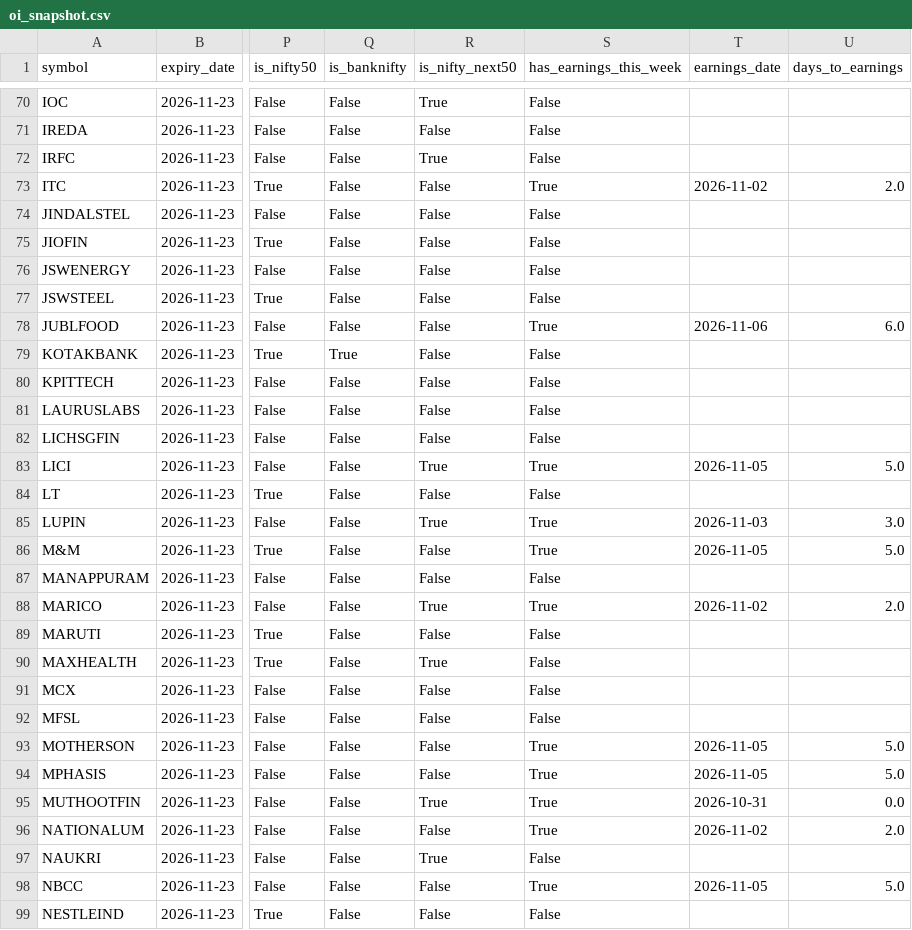
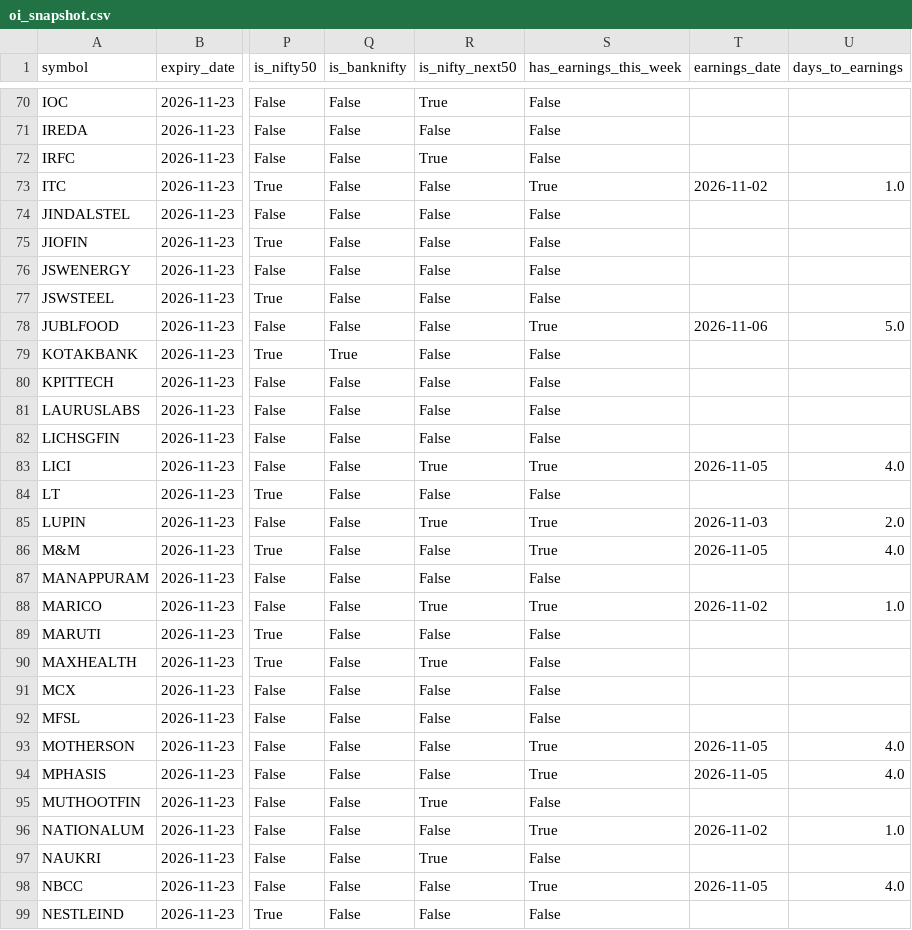
Before and after one commit to atharvagrawal28/fo_platform, a CSV file: data/oi_snapshot.csv, drawn as a sheet; only a part is shown, gaps mark what is left out; the diff covers the shown part only; the diff names each change by its address in the sheet, - before the commit and + after, or states it on an @@ line.

```diff
--- a/data/oi_snapshot.csv
+++ b/data/oi_snapshot.csv
-U73 (days_to_earnings): 2.0
+U73 (days_to_earnings): 1.0
-U78 (days_to_earnings): 6.0
+U78 (days_to_earnings): 5.0
-U83 (days_to_earnings): 5.0
+U83 (days_to_earnings): 4.0
-U85 (days_to_earnings): 3.0
+U85 (days_to_earnings): 2.0
-U86 (days_to_earnings): 5.0
+U86 (days_to_earnings): 4.0
-U88 (days_to_earnings): 2.0
+U88 (days_to_earnings): 1.0
-U93:U94 (days_to_earnings): 5.0
+U93:U94 (days_to_earnings): 4.0
-S95 (has_earnings_this_week): True
+S95 (has_earnings_this_week): False
-T95 (earnings_date): 2026-10-31
+T95 (earnings_date): (empty)
-U95 (days_to_earnings): 0.0
+U95 (days_to_earnings): (empty)
-U96 (days_to_earnings): 2.0
+U96 (days_to_earnings): 1.0
-U98 (days_to_earnings): 5.0
+U98 (days_to_earnings): 4.0
```
Also changed, not shown: 32 edited cells elsewhere in this file, 3 other files.
